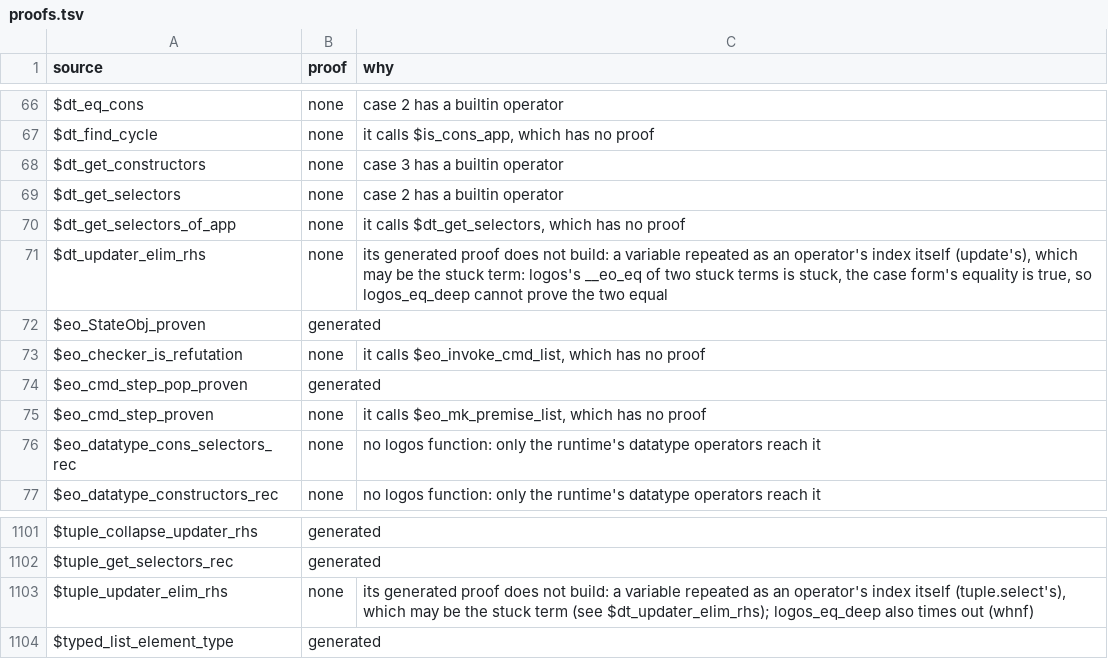
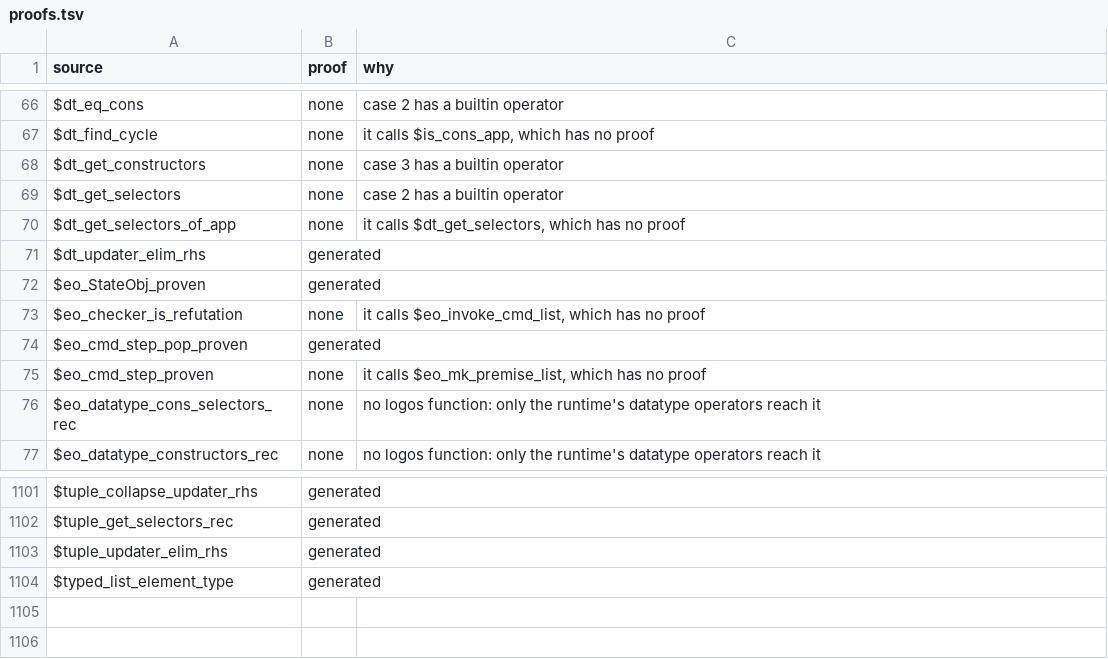
Before and after one commit to daniel-larraz/pathos, a TSV file: generated/cpc-checker/proofs.tsv, drawn as a sheet; only a part is shown, gaps mark what is left out.

```diff
--- a/generated/cpc-checker/proofs.tsv
+++ b/generated/cpc-checker/proofs.tsv
@@ -70,3 +70,3 @@ $dt_get_selectors	none	case 2 has a builtin operator
 $dt_get_selectors_of_app	none	it calls $dt_get_selectors, which has no proof
-$dt_updater_elim_rhs	none	its generated proof does not build: a variable repeated as an operator's index itself (update's), which may be the stuck term: logos's __eo_eq of two stuck terms is stuck, the case form's equality is true, so logos_eq_deep cannot prove the two equal
+$dt_updater_elim_rhs	generated	
 $eo_StateObj_proven	generated	
@@ -1102,3 +1102,3 @@ $tuple_collapse_updater_rhs	generated
 $tuple_get_selectors_rec	generated	
-$tuple_updater_elim_rhs	none	its generated proof does not build: a variable repeated as an operator's index itself (tuple.select's), which may be the stuck term (see $dt_updater_elim_rhs); logos_eq_deep also times out (whnf)
+$tuple_updater_elim_rhs	generated	
 $typed_list_element_type	generated	
```
Also changed, not shown: 48 other files.
